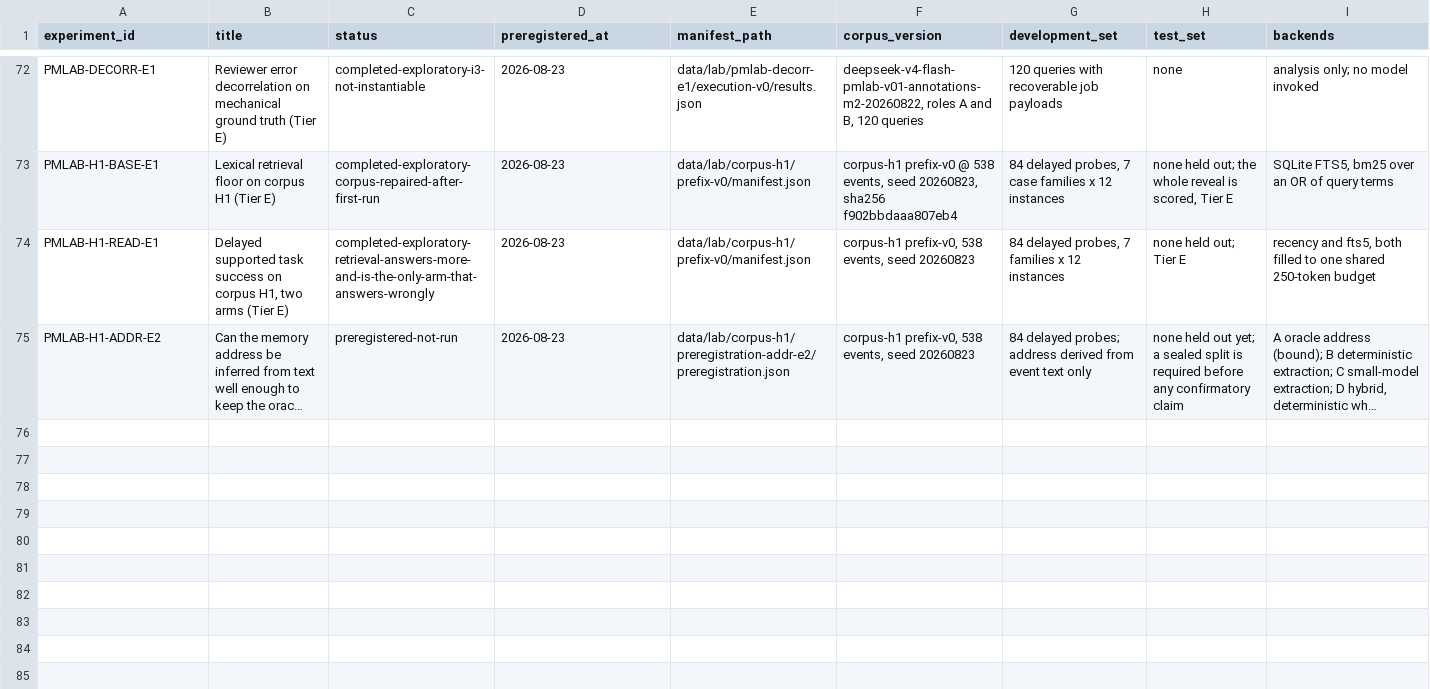
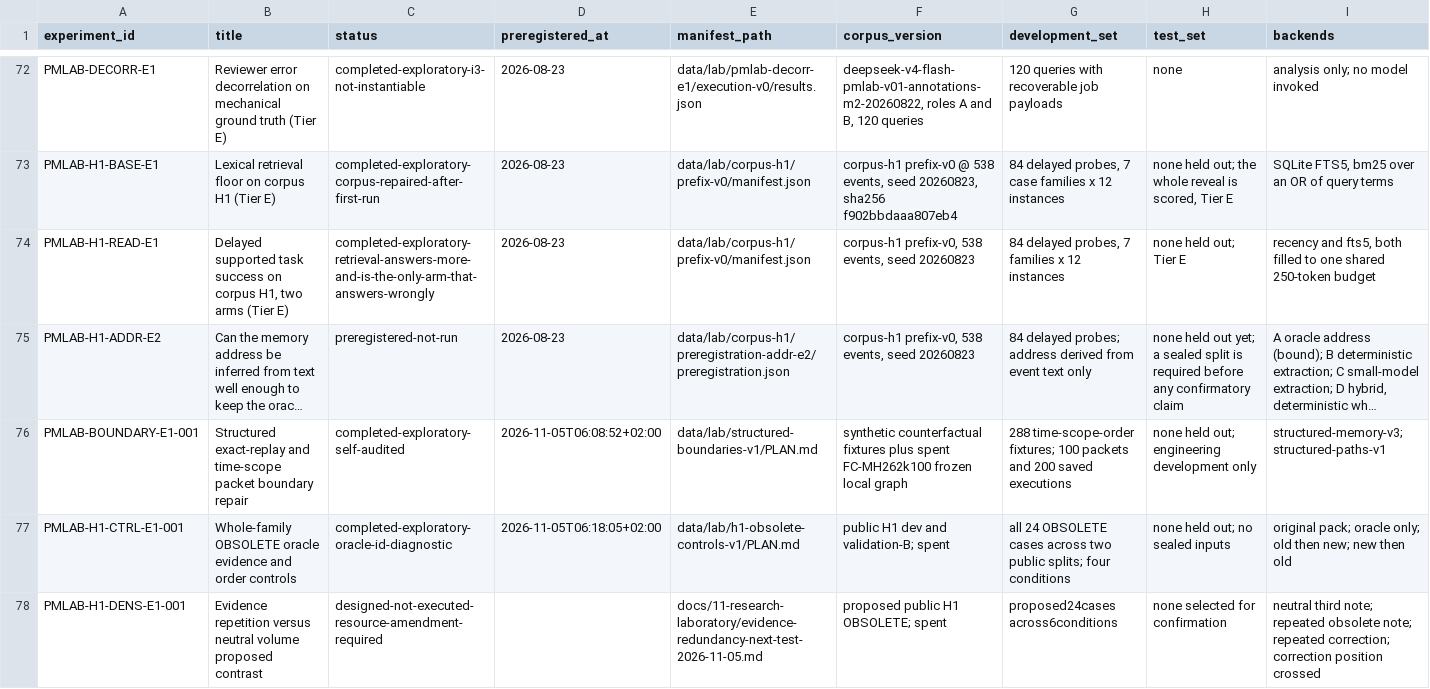
Before and after one commit to krapcys1-maker/adaptive-agent-memory-research, a CSV file: data/lab/experiment-registry.csv, drawn as a sheet; only a part is shown, gaps mark what is left out; long unchanged cells end in …; rows hold the shown columns only; the diff names each change by its address in the sheet, - before the commit and + after, or states it on an @@ line.

Commit message:
docs: append completed experiment decisions and distinguish retrospective registry entries

```diff
--- a/data/lab/experiment-registry.csv
+++ b/data/lab/experiment-registry.csv
+row 76: PMLAB-BOUNDARY-E1-001 | Structured exact-replay and time-scope packet boundary repair | completed-exploratory-self-audited | 2026-11-05T06:08:52+02:00 | data/lab/structured-boundaries-v1/PLAN.md | synthetic counterfactual fixtures plus spent FC-MH262k100 frozen local graph | 288 time-scope-order fixtures; 100 packets and 200 saved executions | none held out; engineering development only | structured-memory-v3; structured-paths-v1
+row 77: PMLAB-H1-CTRL-E1-001 | Whole-family OBSOLETE oracle evidence and order controls | completed-exploratory-oracle-id-diagnostic | 2026-11-05T06:18:05+02:00 | data/lab/h1-obsolete-controls-v1/PLAN.md | public H1 dev and validation-B; spent | all 24 OBSOLETE cases across two public splits; four conditions | none held out; no sealed inputs | original pack; oracle only; old then new; new then old
+row 78: PMLAB-H1-DENS-E1-001 | Evidence repetition versus neutral volume proposed contrast | designed-not-executed-resource-amendment-required |  | docs/11-research-laboratory/evidence-redundancy-next-test-2026-11-05.md | proposed public H1 OBSOLETE; spent | proposed24cases across6conditions | none selected for confirmation | neutral third note; repeated obsolete note; repeated correction; correction position crossed
```
Also changed, not shown: 4 other files.
